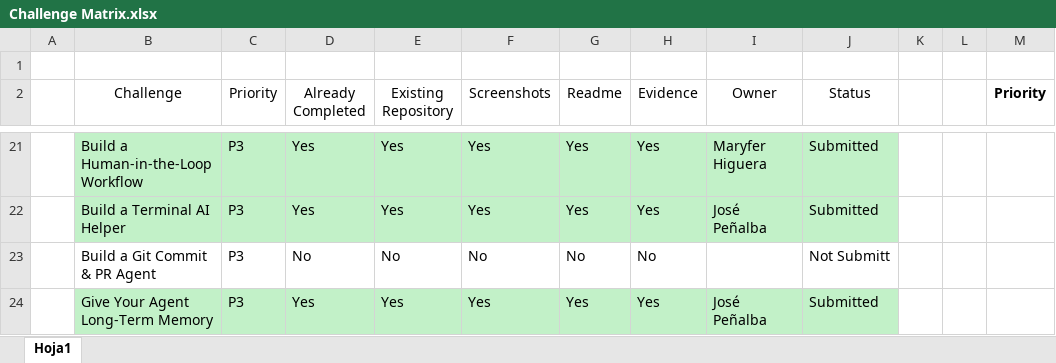
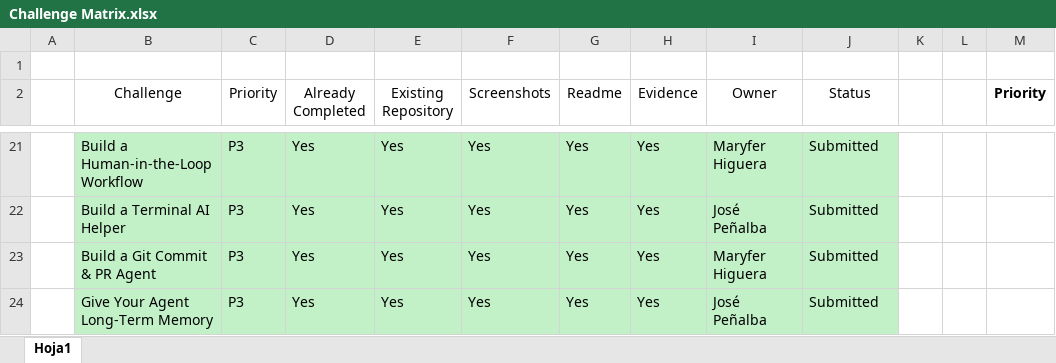
Before and after one commit to akabyn5/ghw-agents-2026, an Excel workbook: Documentation/Challenge Matrix.xlsx, sheet Hoja1, drawn as a sheet; only a part is shown, gaps mark what is left out; values as stored, in another font and other column widths than the file's, no borders; the diff names each change by its address in the sheet, - before the commit and + after, or states it on an @@ line.

Commit message:
primer commit

```diff
--- a/Documentation/Challenge Matrix.xlsx (sheet Hoja1)
+++ b/Documentation/Challenge Matrix.xlsx (sheet Hoja1)
-B23:J23 fill: none
+B23:J23 fill: #C2F1C8
-D23 (Already Completed): No
+D23 (Already Completed): Yes
-E23 (Existing Repository): No
+E23 (Existing Repository): Yes
-F23 (Screenshots): No
+F23 (Screenshots): Yes
-G23 (Readme): No
+G23 (Readme): Yes
-H23 (Evidence): No
+H23 (Evidence): Yes
-I23 (Owner): (empty)
+I23 (Owner): Maryfer Higuera
-J23 (Status): Not Submitt
+J23 (Status): Submitted
```
